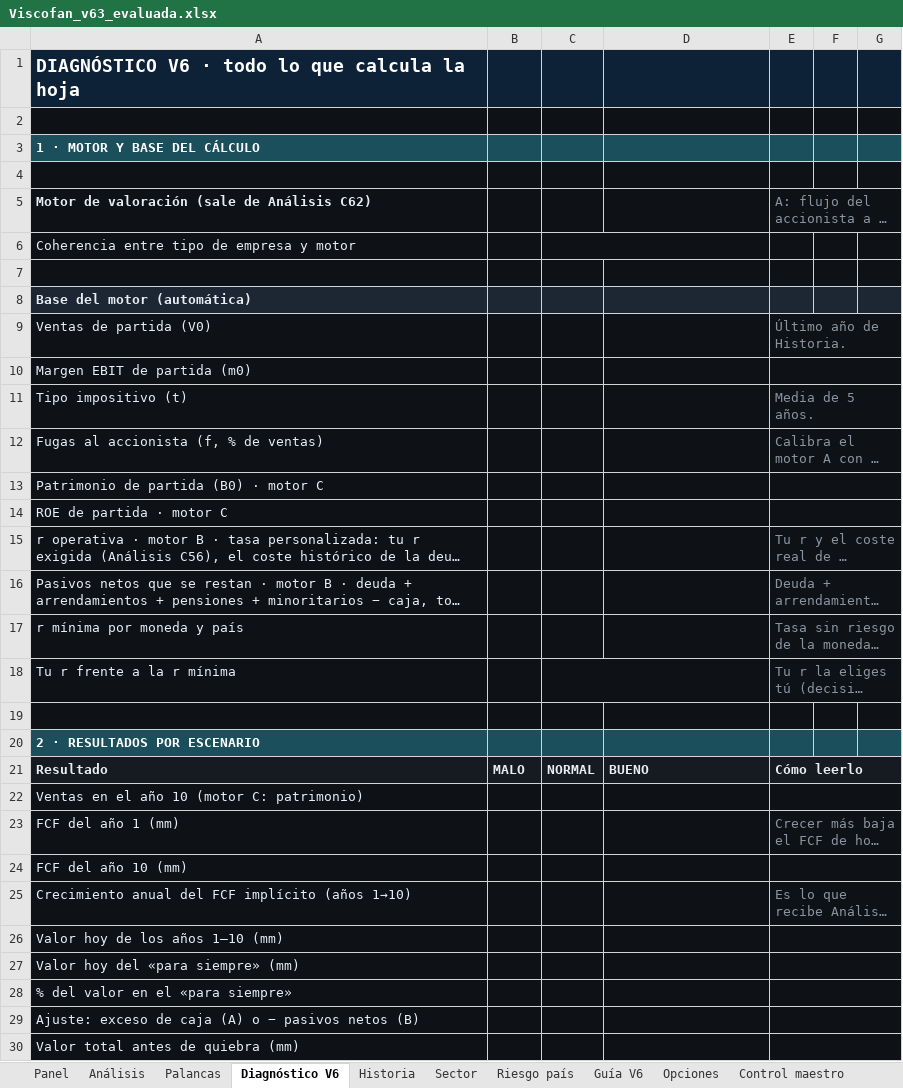
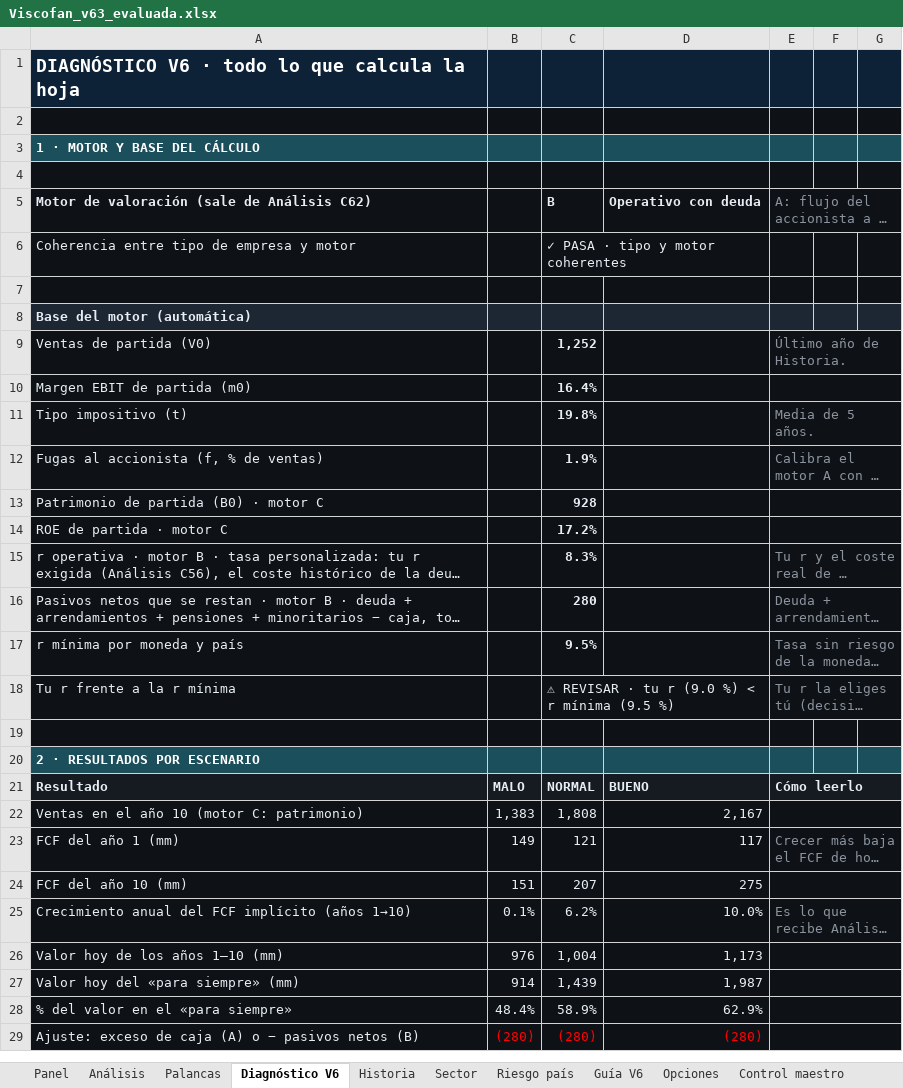
Before and after one commit to jluisplagos/Joselito, an Excel workbook: personaje_v2/empresas_v2/Viscofan/Viscofan_v63_evaluada.xlsx, sheet Diagnóstico V6, drawn as a sheet; only a part is shown; long unchanged cells end in …; values as stored, in another font and other column widths than the file's, no borders; conditional formats not drawn; removed rows and columns are numbered as before the commit, all else as after; the diff covers the shown part only; the diff names each change by its address in the sheet, - before the commit and + after, or states it on an @@ line.

```diff
--- a/personaje_v2/empresas_v2/Viscofan/Viscofan_v63_evaluada.xlsx (sheet Diagnóstico V6)
+++ b/personaje_v2/empresas_v2/Viscofan/Viscofan_v63_evaluada.xlsx (sheet Diagnóstico V6)
-C5: (empty)
+C5: B
-D5: (empty)
+D5: Operativo con deuda
-C6: (empty)
+C6: ✓ PASA · tipo y motor coherentes
-C9: (empty)
+C9: 1,252
-C10: (empty)
+C10: 16.4%
-C11: (empty)
+C11: 19.8%
-C12: (empty)
+C12: 1.9%
-C13: (empty)
+C13: 928
-C14: (empty)
+C14: 17.2%
-C15: (empty)
+C15: 8.3%
-C16: (empty)
+C16: 280
-C17: (empty)
+C17: 9.5%
-C18: (empty)
+C18: ⚠ REVISAR · tu r (9.0 %) < r mínima (9.5 %)
-row 22: Ventas en el año 10 (motor C: patrimonio)
+row 22: Ventas en el año 10 (motor C: patrimonio) | 1,383 | 1,808 | 2,167
-B23: (empty)
+B23: 149
-C23: (empty)
+C23: 121
-D23: (empty)
+D23: 117
-row 24: FCF del año 10 (mm)
+row 24: FCF del año 10 (mm) | 151 | 207 | 275
-B25: (empty)
+B25: 0.1%
-C25: (empty)
+C25: 6.2%
-D25: (empty)
+D25: 10.0%
-row 26: Valor hoy de los años 1–10 (mm)
-row 27: Valor hoy del «para siempre» (mm)
-row 28: % del valor en el «para siempre»
-row 29: Ajuste: exceso de caja (A) o − pasivos netos (B)
-row 30: Valor total antes de quiebra (mm)
+row 26: Valor hoy de los años 1–10 (mm) | 976 | 1,004 | 1,173
+row 27: Valor hoy del «para siempre» (mm) | 914 | 1,439 | 1,987
+row 28: % del valor en el «para siempre» | 48.4% | 58.9% | 62.9%
+row 29: Ajuste: exceso de caja (A) o − pasivos netos (B) | (280) | (280) | (280)
```
Also changed, not shown: 15 added rows, 14 removed rows and 274 edited cells elsewhere in this sheet, sheet Control maestro, sheet Panel, sheet Análisis, sheet Historia, sheet Palancas, hidden cells, 25 other files.
